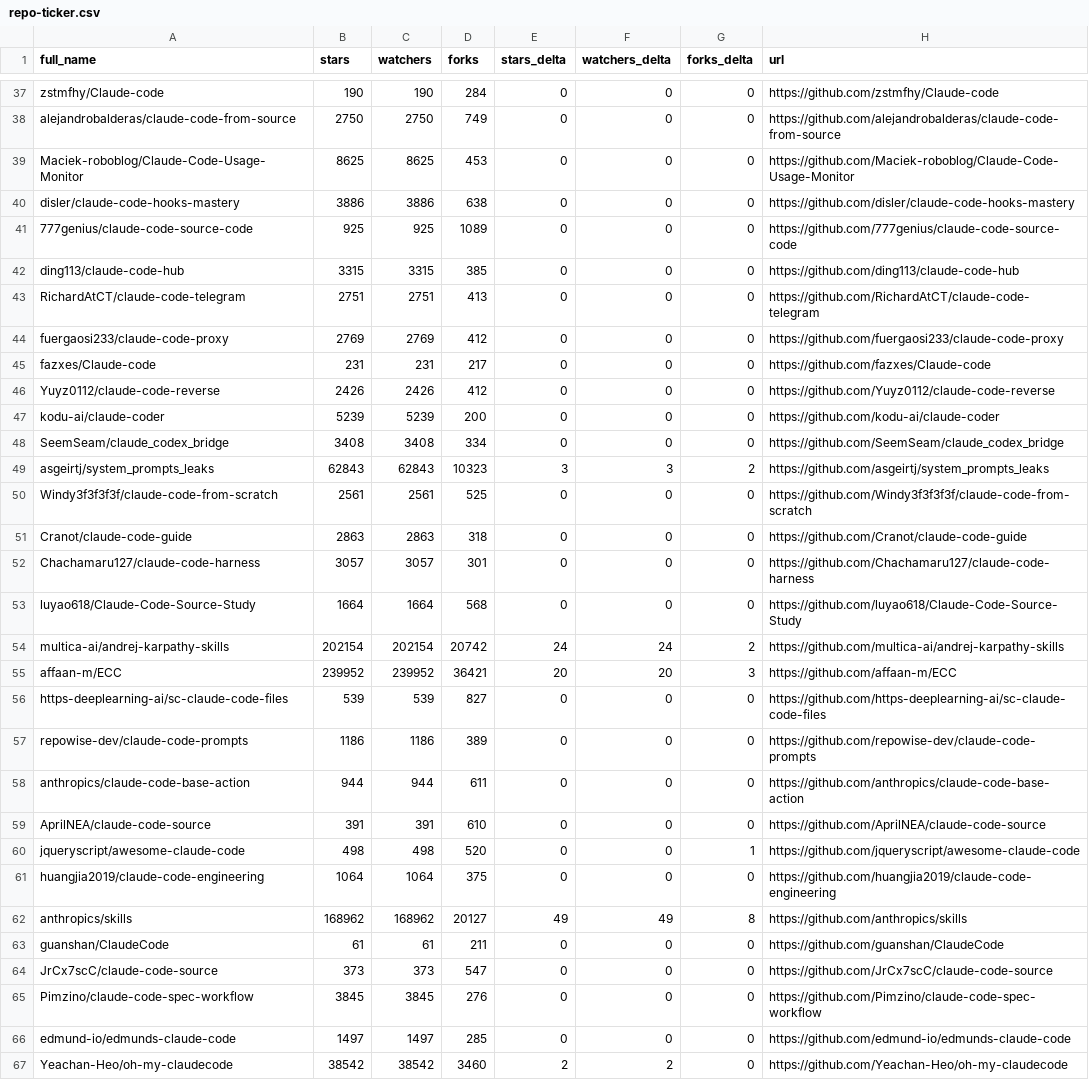
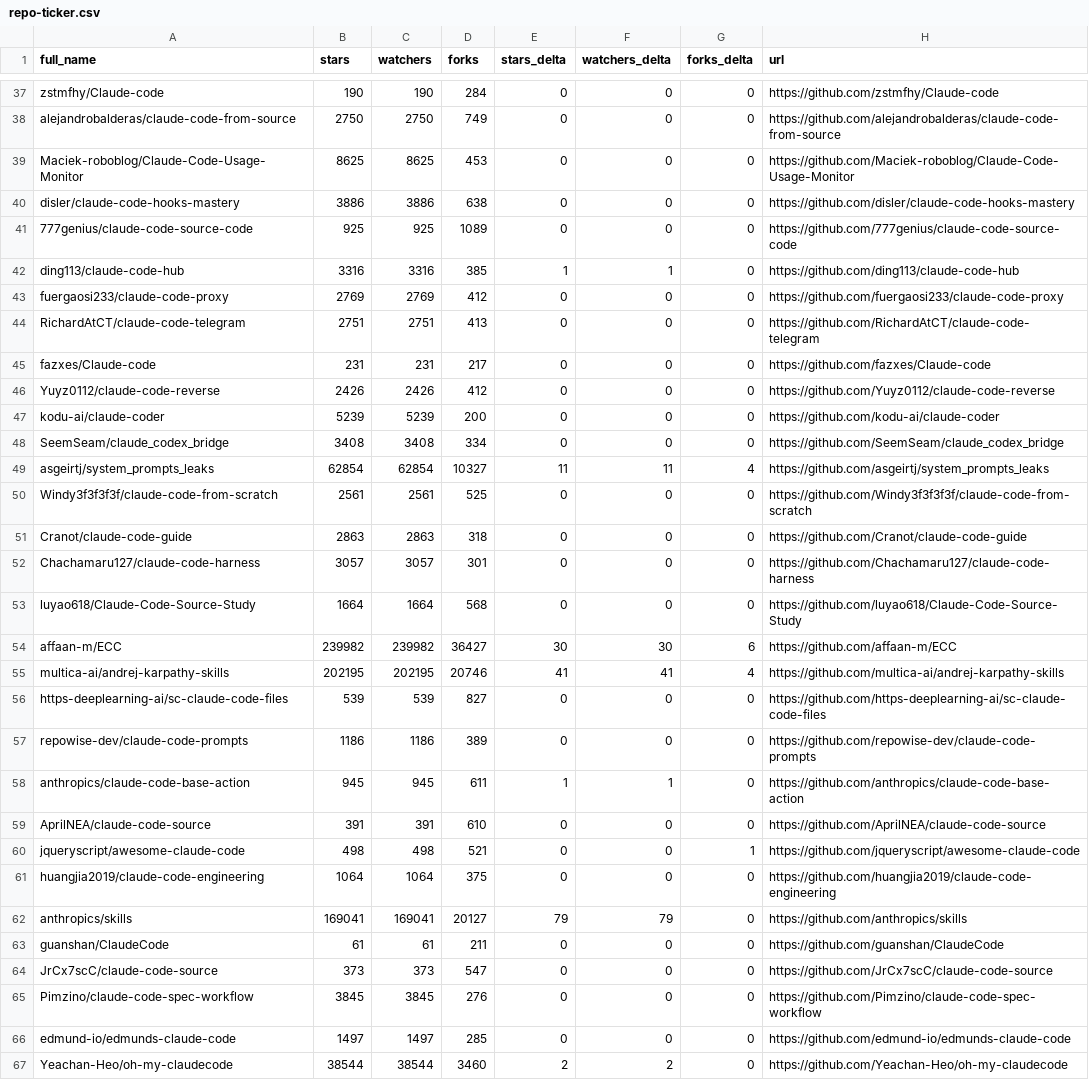
Before and after one commit to birnbe/awesome-claude-code, a CSV file: data/repo-ticker.csv, drawn as a sheet; only a part is shown, gaps mark what is left out; the diff covers the shown part only.

```diff
--- a/data/repo-ticker.csv
+++ b/data/repo-ticker.csv
@@ -41,5 +41,5 @@ disler/claude-code-hooks-mastery,3886,3886,638,0,0,0,https://github.com/disler/c
 777genius/claude-code-source-code,925,925,1089,0,0,0,https://github.com/777genius/claude-code-source-code
-ding113/claude-code-hub,3315,3315,385,0,0,0,https://github.com/ding113/claude-code-hub
+ding113/claude-code-hub,3316,3316,385,1,1,0,https://github.com/ding113/claude-code-hub
+fuergaosi233/claude-code-proxy,2769,2769,412,0,0,0,https://github.com/fuergaosi233/claude-code-proxy
 RichardAtCT/claude-code-telegram,2751,2751,413,0,0,0,https://github.com/RichardAtCT/claude-code-telegram
-fuergaosi233/claude-code-proxy,2769,2769,412,0,0,0,https://github.com/fuergaosi233/claude-code-proxy
 fazxes/Claude-code,231,231,217,0,0,0,https://github.com/fazxes/Claude-code
@@ -48,3 +48,3 @@ kodu-ai/claude-coder,5239,5239,200,0,0,0,https://github.com/kodu-ai/claude-coder
 SeemSeam/claude_codex_bridge,3408,3408,334,0,0,0,https://github.com/SeemSeam/claude_codex_bridge
-asgeirtj/system_prompts_leaks,62843,62843,10323,3,3,2,https://github.com/asgeirtj/system_prompts_leaks
+asgeirtj/system_prompts_leaks,62854,62854,10327,11,11,4,https://github.com/asgeirtj/system_prompts_leaks
 Windy3f3f3f3f/claude-code-from-scratch,2561,2561,525,0,0,0,https://github.com/Windy3f3f3f3f/claude-code-from-scratch
@@ -53,11 +53,11 @@ Chachamaru127/claude-code-harness,3057,3057,301,0,0,0,https://github.com/Chacham
 luyao618/Claude-Code-Source-Study,1664,1664,568,0,0,0,https://github.com/luyao618/Claude-Code-Source-Study
-multica-ai/andrej-karpathy-skills,202154,202154,20742,24,24,2,https://github.com/multica-ai/andrej-karpathy-skills
-affaan-m/ECC,239952,239952,36421,20,20,3,https://github.com/affaan-m/ECC
+affaan-m/ECC,239982,239982,36427,30,30,6,https://github.com/affaan-m/ECC
+multica-ai/andrej-karpathy-skills,202195,202195,20746,41,41,4,https://github.com/multica-ai/andrej-karpathy-skills
 https-deeplearning-ai/sc-claude-code-files,539,539,827,0,0,0,https://github.com/https-deeplearning-ai/sc-claude-code-files
 repowise-dev/claude-code-prompts,1186,1186,389,0,0,0,https://github.com/repowise-dev/claude-code-prompts
-anthropics/claude-code-base-action,944,944,611,0,0,0,https://github.com/anthropics/claude-code-base-action
+anthropics/claude-code-base-action,945,945,611,1,1,0,https://github.com/anthropics/claude-code-base-action
 AprilNEA/claude-code-source,391,391,610,0,0,0,https://github.com/AprilNEA/claude-code-source
-jqueryscript/awesome-claude-code,498,498,520,0,0,1,https://github.com/jqueryscript/awesome-claude-code
+jqueryscript/awesome-claude-code,498,498,521,0,0,1,https://github.com/jqueryscript/awesome-claude-code
 huangjia2019/claude-code-engineering,1064,1064,375,0,0,0,https://github.com/huangjia2019/claude-code-engineering
-anthropics/skills,168962,168962,20127,49,49,8,https://github.com/anthropics/skills
+anthropics/skills,169041,169041,20127,79,79,0,https://github.com/anthropics/skills
 guanshan/ClaudeCode,61,61,211,0,0,0,https://github.com/guanshan/ClaudeCode
@@ -66,2 +66,2 @@ Pimzino/claude-code-spec-workflow,3845,3845,276,0,0,0,https://github.com/Pimzino
 edmund-io/edmunds-claude-code,1497,1497,285,0,0,0,https://github.com/edmund-io/edmunds-claude-code
-Yeachan-Heo/oh-my-claudecode,38542,38542,3460,2,2,0,https://github.com/Yeachan-Heo/oh-my-claudecode
+Yeachan-Heo/oh-my-claudecode,38544,38544,3460,2,2,0,https://github.com/Yeachan-Heo/oh-my-claudecode
```
Also changed, not shown: 1 added row, 1 removed row and 120 edited cells elsewhere in this file, 2 other files.
